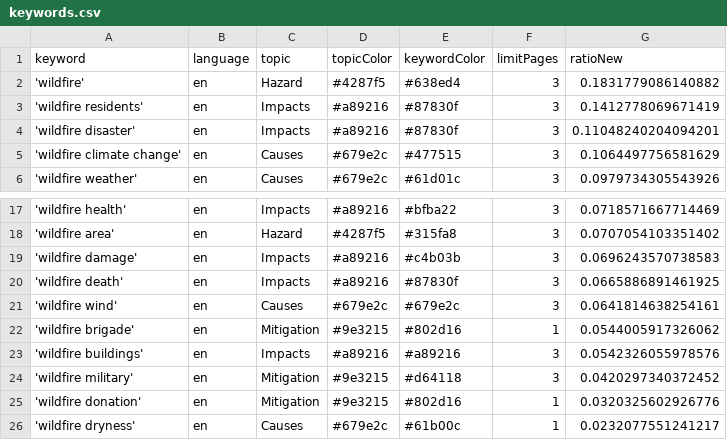
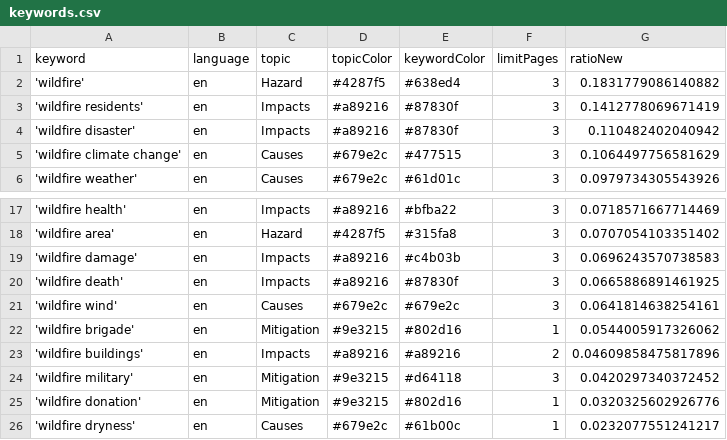
Before and after one commit to magaliekathrin-news/wildFire, a CSV file: keywords.csv, drawn as a sheet; only a part is shown, gaps mark what is left out.

Commit message:
Commit from GitHub Actions (harvest:0.0)

```diff
--- a/keywords.csv
+++ b/keywords.csv
@@ -3,3 +3,3 @@ keyword,language,topic,topicColor,keywordColor,limitPages,ratioNew
 'wildfire residents',en,Impacts,#a89216,#87830f,3,0.1412778069671419
-'wildfire disaster',en,Impacts,#a89216,#87830f,3,0.11048240204094201
+'wildfire disaster',en,Impacts,#a89216,#87830f,3,0.110482402040942
 'wildfire climate change',en,Causes,#679e2c,#477515,3,0.1064497756581629
@@ -22,3 +22,3 @@ keyword,language,topic,topicColor,keywordColor,limitPages,ratioNew
 'wildfire brigade',en,Mitigation,#9e3215,#802d16,1,0.0544005917326062
-'wildfire buildings',en,Impacts,#a89216,#a89216,3,0.0542326055978576
+'wildfire buildings',en,Impacts,#a89216,#a89216,2,0.04609858475817896
 'wildfire military',en,Mitigation,#9e3215,#d64118,3,0.0420297340372452
```
